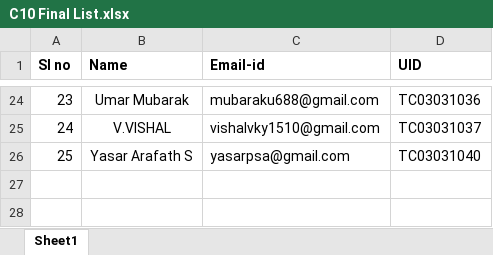
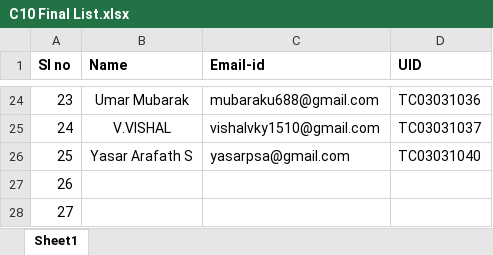
Before and after one commit to srikanthagowda/git-practice1, an Excel workbook: C10 Final List.xlsx, sheet Sheet1, drawn as a sheet; only a part is shown, gaps mark what is left out; values as stored, in another font and other column widths than the file's, no borders; the diff names each change by its address in the sheet, - before the commit and + after, or states it on an @@ line.

Commit message:
Add files via upload

```diff
--- a/C10 Final List.xlsx (sheet Sheet1)
+++ b/C10 Final List.xlsx (sheet Sheet1)
+row 27: 26
+row 28: 27
```
